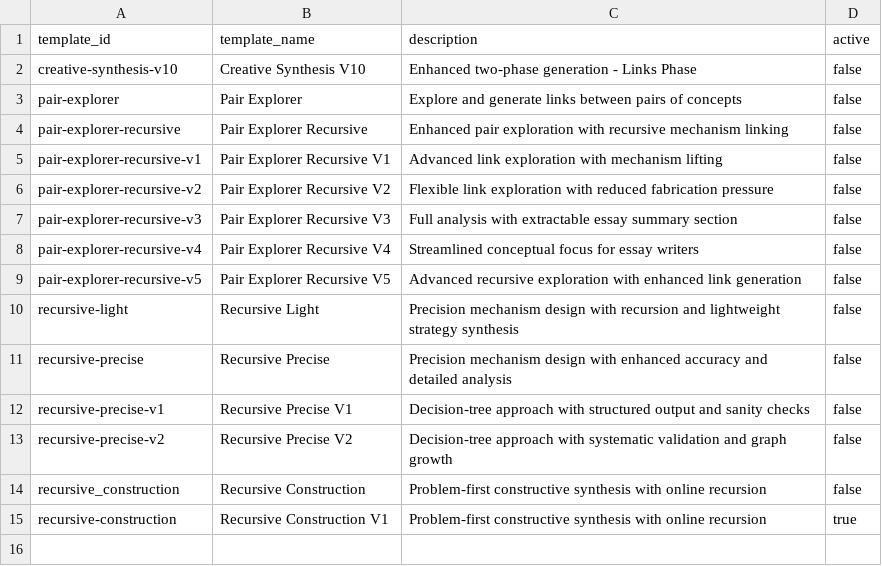
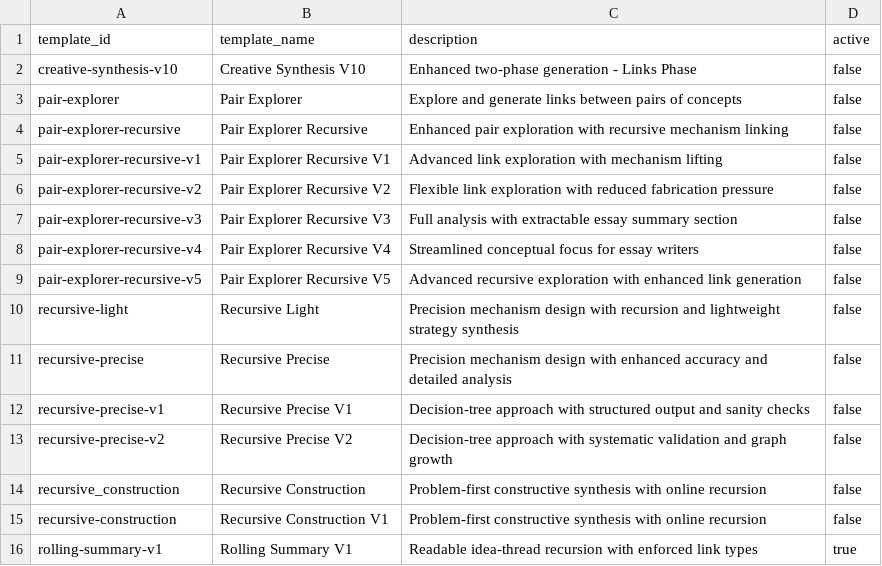
Before and after one commit to zby/DayDreamingDayDreaming, a CSV file: data/1_raw/link_templates.csv, drawn as a sheet.

```diff
--- a/data/1_raw/link_templates.csv
+++ b/data/1_raw/link_templates.csv
@@ -14,2 +14,3 @@ recursive-precise-v2,Recursive Precise V2,Decision-tree approach with systematic
 recursive_construction,Recursive Construction,Problem-first constructive synthesis with online recursion,false
-recursive-construction,Recursive Construction V1,Problem-first constructive synthesis with online recursion,true
+recursive-construction,Recursive Construction V1,Problem-first constructive synthesis with online recursion,false
+rolling-summary-v1,Rolling Summary V1,Readable idea-thread recursion with enforced link types,true
```
Also changed, not shown: data/1_raw/essay_templates.csv, data/1_raw/evaluation_templates.csv, 7 other files.
